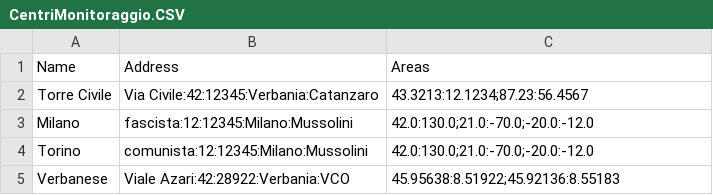
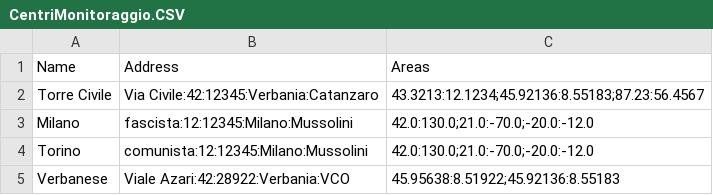
Before and after one commit to Qu4draetto-A3B/UniLab, a CSV file: data/db/CentriMonitoraggio.CSV, drawn as a sheet.

```diff
--- a/data/db/CentriMonitoraggio.CSV
+++ b/data/db/CentriMonitoraggio.CSV
@@ -1,3 +1,3 @@
 Name,Address,Areas
-Torre Civile,Via Civile:42:12345:Verbania:Catanzaro,43.3213:12.1234;87.23:56.4567
+Torre Civile,Via Civile:42:12345:Verbania:Catanzaro,43.3213:12.1234;45.92136:8.55183;87.23:56.4567
 Milano,fascista:12:12345:Milano:Mussolini,42.0:130.0;21.0:-70.0;-20.0:-12.0
```
Also changed, not shown: 3 other files.
